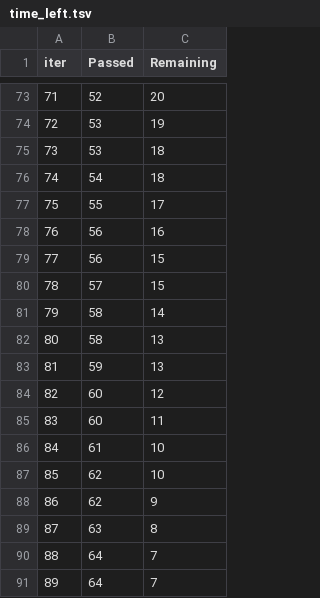
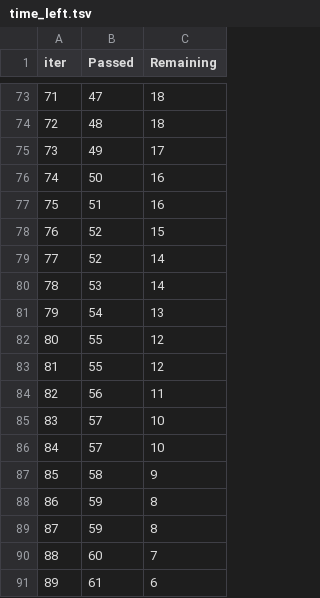
Before and after one commit to RutikaKadam10/Student-Exam-Performance-Prediction, a TSV file: catboost_info/time_left.tsv, drawn as a sheet; only a part is shown, gaps mark what is left out; the diff covers the shown part only.

```diff
--- a/catboost_info/time_left.tsv
+++ b/catboost_info/time_left.tsv
@@ -73,19 +73,19 @@ iter	Passed	Remaining
-71	52	20
-72	53	19
-73	53	18
-74	54	18
-75	55	17
-76	56	16
-77	56	15
-78	57	15
-79	58	14
-80	58	13
-81	59	13
-82	60	12
-83	60	11
-84	61	10
-85	62	10
-86	62	9
-87	63	8
-88	64	7
-89	64	7
+71	47	18
+72	48	18
+73	49	17
+74	50	16
+75	51	16
+76	52	15
+77	52	14
+78	53	14
+79	54	13
+80	55	12
+81	55	12
+82	56	11
+83	57	10
+84	57	10
+85	58	9
+86	59	8
+87	59	8
+88	60	7
+89	61	6
```
Also changed, not shown: 148 edited cells elsewhere in this file, 4 other files.
